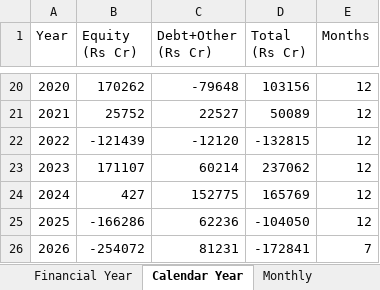
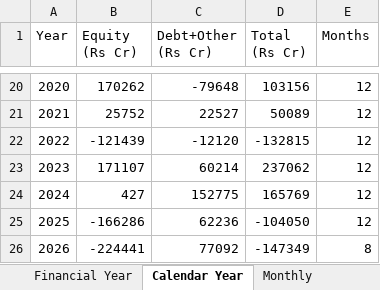
Before and after one commit to harshald13u/-harshal-features, an Excel workbook: tools/fii-flows/FII_FPI_Historical_Data_India.xlsx, sheet Calendar Year, drawn as a sheet; only a part is shown, gaps mark what is left out; values as stored, in another font and other column widths than the file's, no borders; the diff names each change by its address in the sheet, - before the commit and + after, or states it on an @@ line.

Commit message:
chore(fii-flows): monthly auto-update (scheduled backup)

```diff
--- a/tools/fii-flows/FII_FPI_Historical_Data_India.xlsx (sheet Calendar Year)
+++ b/tools/fii-flows/FII_FPI_Historical_Data_India.xlsx (sheet Calendar Year)
-B26 (Equity (Rs Cr)): -254072
+B26 (Equity (Rs Cr)): -224441
-C26 (Debt+Other (Rs Cr)): 81231
+C26 (Debt+Other (Rs Cr)): 77092
-D26 (Total (Rs Cr)): -172841
+D26 (Total (Rs Cr)): -147349
-E26 (Months): 7
+E26 (Months): 8
```
Also changed, not shown: sheet Financial Year, sheet Monthly, 2 other files.
